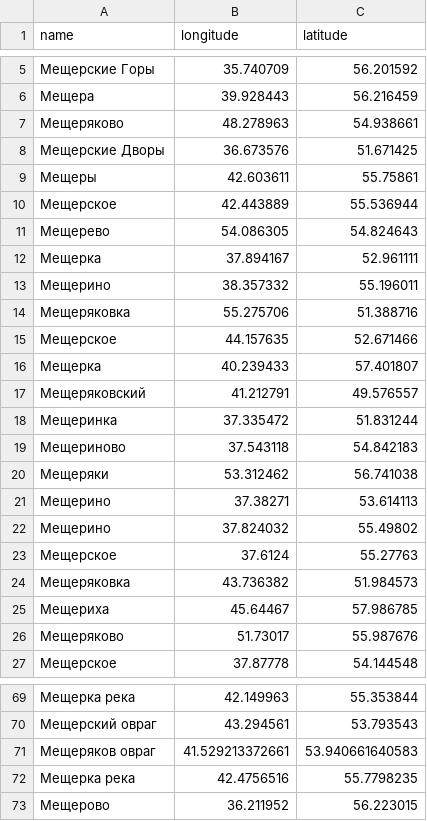
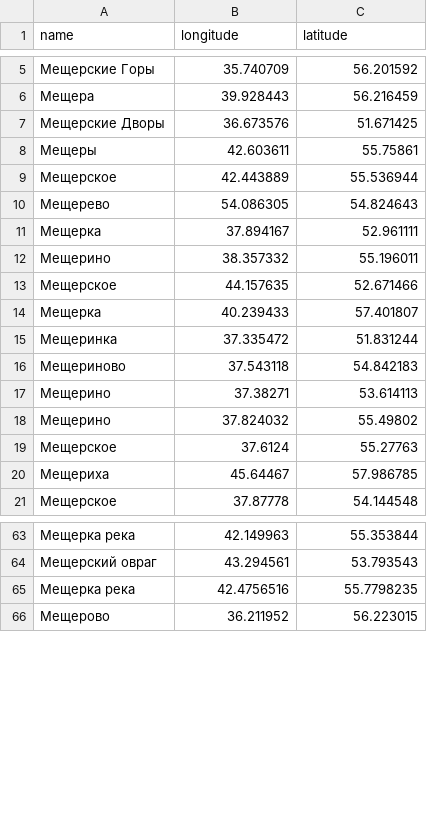
Before and after one commit to Daemon2017/toponymy, a CSV file: coords/мещер_мещор.csv, drawn as a sheet; only a part is shown, gaps mark what is left out; the diff names each change by its address in the sheet, - before the commit and + after, or states it on an @@ line.

```diff
--- a/coords/мещер_мещор.csv
+++ b/coords/мещер_мещор.csv
-row 7: Мещеряково | 48.278963 | 54.938661
-row 14: Мещеряковка | 55.275706 | 51.388716
-row 17: Мещеряковский | 41.212791 | 49.576557
-row 20: Мещеряки | 53.312462 | 56.741038
-row 24: Мещеряковка | 43.736382 | 51.984573
-row 26: Мещеряково | 51.73017 | 55.987676
-row 71: Мещеряков овраг | 41.529213372661 | 53.940661640583
```
Also changed, not shown: 1 other file.
